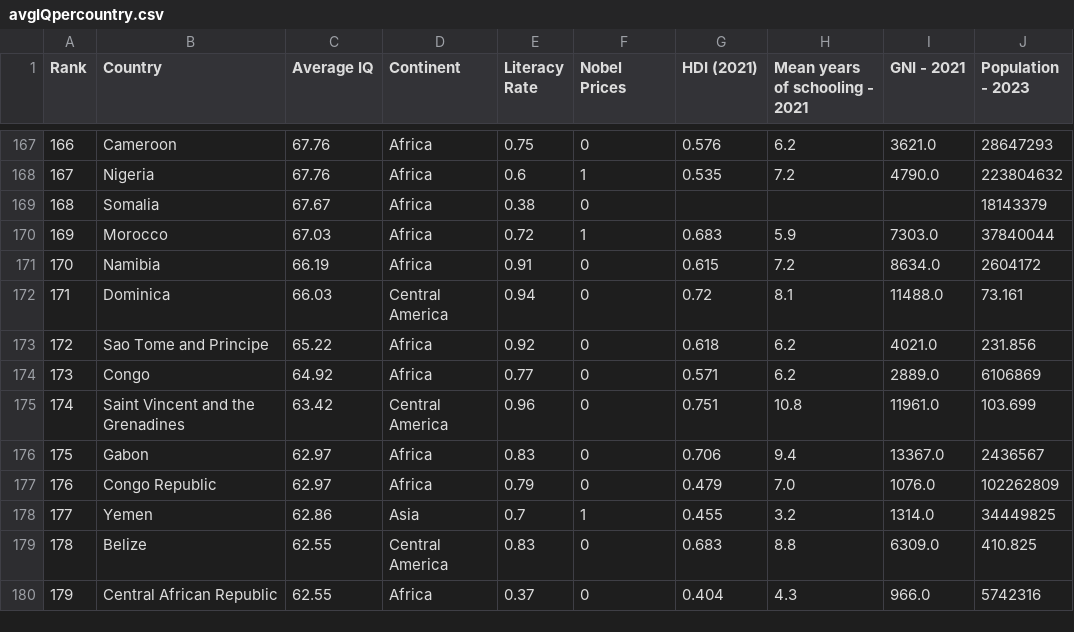
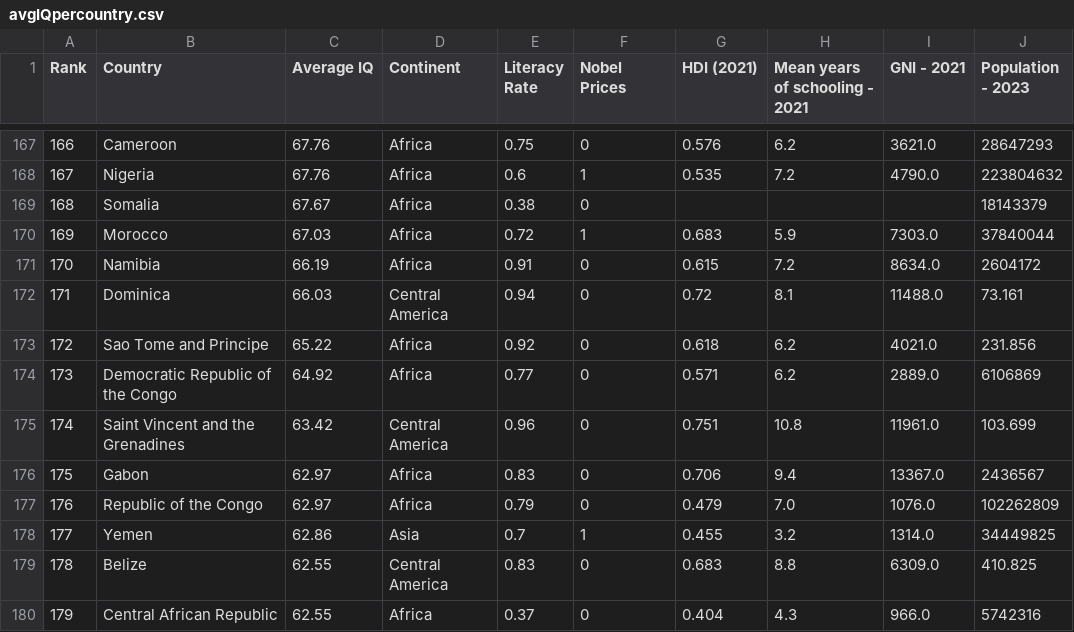
Before and after one commit to Peytonjohnhall/NationalIQScores, a CSV file: avgIQpercountry.csv, drawn as a sheet; only a part is shown, gaps mark what is left out.

Commit message:
Update avgIQpercountry.csv

```diff
--- a/avgIQpercountry.csv
+++ b/avgIQpercountry.csv
@@ -173,6 +173,6 @@ Rank,Country,Average IQ,Continent,Literacy Rate,Nobel Prices,HDI (2021),Mean yea
 172,Sao Tome and Principe,65.22,Africa,0.92,0,0.618,6.2,4021.0,231.856
-173,Congo,64.92,Africa,0.77,0,0.571,6.2,2889.0,6106869
+173,Democratic Republic of the Congo,64.92,Africa,0.77,0,0.571,6.2,2889.0,6106869
 174,Saint Vincent and the Grenadines,63.42,Central America,0.96,0,0.751,10.8,11961.0,103.699
 175,Gabon,62.97,Africa,0.83,0,0.706,9.4,13367.0,2436567
-176,Congo Republic,62.97,Africa,0.79,0,0.479,7.0,1076.0,102262809
+176,Republic of the Congo,62.97,Africa,0.79,0,0.479,7.0,1076.0,102262809
 177,Yemen,62.86,Asia,0.7,1,0.455,3.2,1314.0,34449825
```
